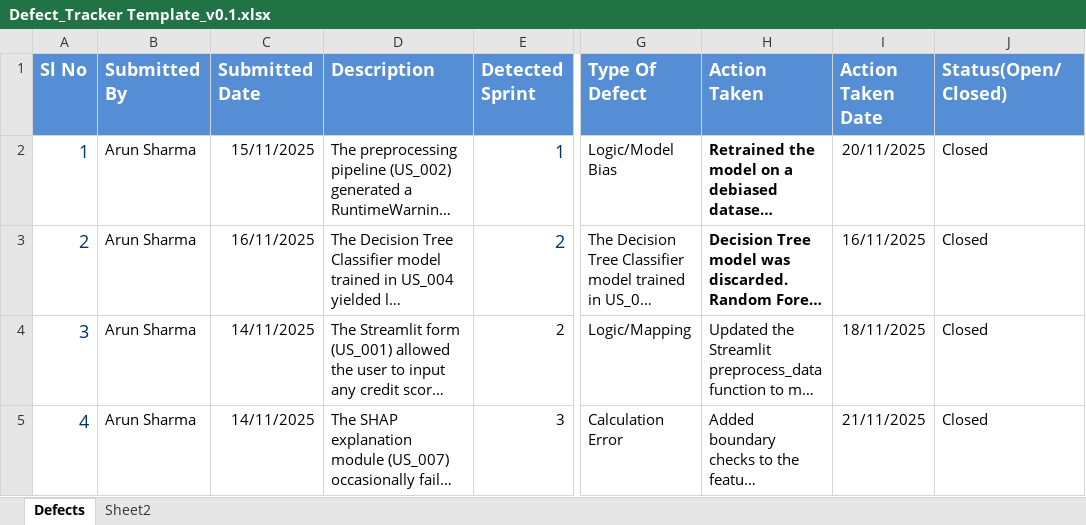
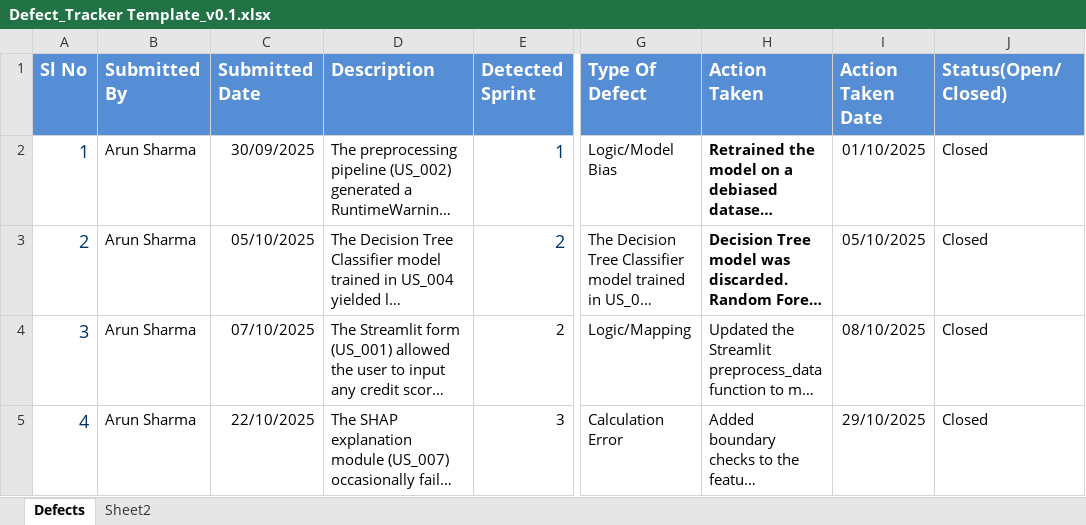
Before and after one commit to as2118181-byte/AI-Powered-Loan-Eligibility, an Excel workbook: Defect_Tracker Template_v0.1.xlsx, sheet Defects, drawn as a sheet; only a part is shown, gaps mark what is left out; long unchanged cells end in …; values as stored, in another font and other column widths than the file's, no borders; the diff names each change by its address in the sheet, - before the commit and + after, or states it on an @@ line.

Commit message:
Add files via upload

```diff
--- a/Defect_Tracker Template_v0.1.xlsx (sheet Defects)
+++ b/Defect_Tracker Template_v0.1.xlsx (sheet Defects)
-C2 (Submitted Date): 15/11/2025
+C2 (Submitted Date): 30/09/2025
-I2 (Action Taken Date): 20/11/2025
+I2 (Action Taken Date): 01/10/2025
-C3 (Submitted Date): 16/11/2025
+C3 (Submitted Date): 05/10/2025
-I3 (Action Taken Date): 16/11/2025
+I3 (Action Taken Date): 05/10/2025
-C4 (Submitted Date): 14/11/2025
+C4 (Submitted Date): 07/10/2025
-I4 (Action Taken Date): 18/11/2025
+I4 (Action Taken Date): 08/10/2025
-C5 (Submitted Date): 14/11/2025
+C5 (Submitted Date): 22/10/2025
-I5 (Action Taken Date): 21/11/2025
+I5 (Action Taken Date): 29/10/2025
```
